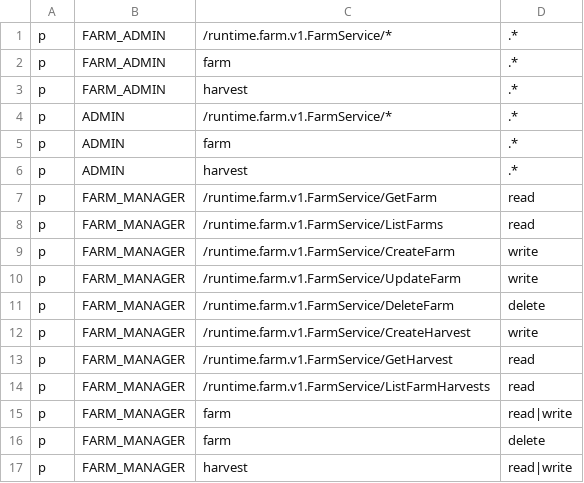
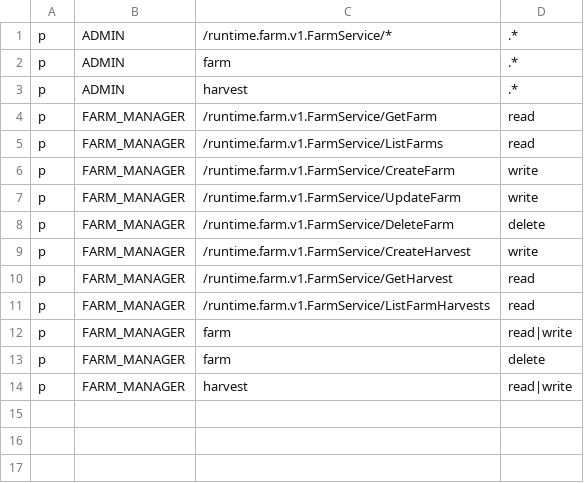
Before and after one commit to dungxbuif/RuntimeRoasters, a CSV file: src/apps/farm-service/configs/rbac_policy.csv, drawn as a sheet; the diff names each change by its address in the sheet, - before the commit and + after, or states it on an @@ line.

```diff
--- a/src/apps/farm-service/configs/rbac_policy.csv
+++ b/src/apps/farm-service/configs/rbac_policy.csv
-row 1: p | FARM_ADMIN | /runtime.farm.v1.FarmService/* | .*
-row 2: p | FARM_ADMIN | farm | .*
-row 3: p | FARM_ADMIN | harvest | .*
```
Also changed, not shown: src/apps/auth-service/internal/infrastructure/casbin/default_policies.csv, 22 other files.
